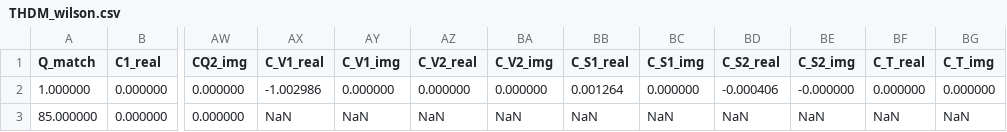
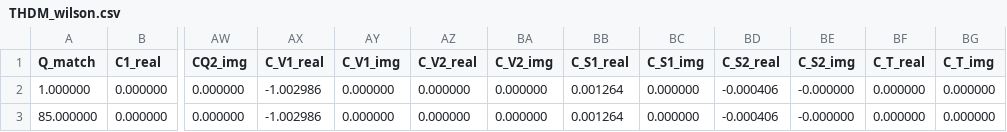
Before and after one commit to Hyperiso/Hyperiso, a CSV file: Assets/MartyTemp/THDM_wilson.csv, drawn as a sheet; only a part is shown, gaps mark what is left out; the diff names each change by its address in the sheet, - before the commit and + after, or states it on an @@ line.

```diff
--- a/Assets/MartyTemp/THDM_wilson.csv
+++ b/Assets/MartyTemp/THDM_wilson.csv
-AX3 (C_V1_real): NaN
+AX3 (C_V1_real): -1.002986
-AY3 (C_V1_img): NaN
+AY3 (C_V1_img): 0.000000
-AZ3 (C_V2_real): NaN
+AZ3 (C_V2_real): 0.000000
-BA3 (C_V2_img): NaN
+BA3 (C_V2_img): 0.000000
-BB3 (C_S1_real): NaN
+BB3 (C_S1_real): 0.001264
-BC3 (C_S1_img): NaN
+BC3 (C_S1_img): 0.000000
-BD3 (C_S2_real): NaN
+BD3 (C_S2_real): -0.000406
-BE3 (C_S2_img): NaN
+BE3 (C_S2_img): -0.000000
-BF3 (C_T_real): NaN
+BF3 (C_T_real): 0.000000
-BG3 (C_T_img): NaN
+BG3 (C_T_img): 0.000000
```
Also changed, not shown: Assets/MartyTemp/SM_wilson.csv, 30 other files.
